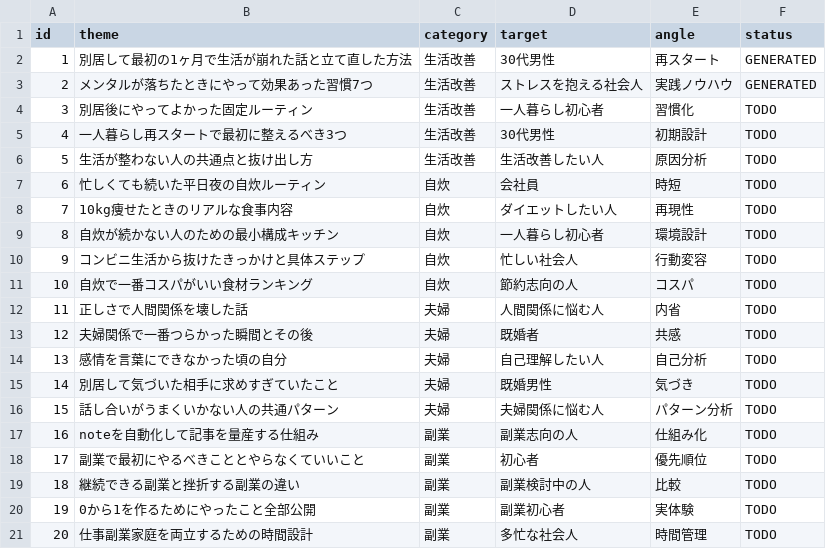
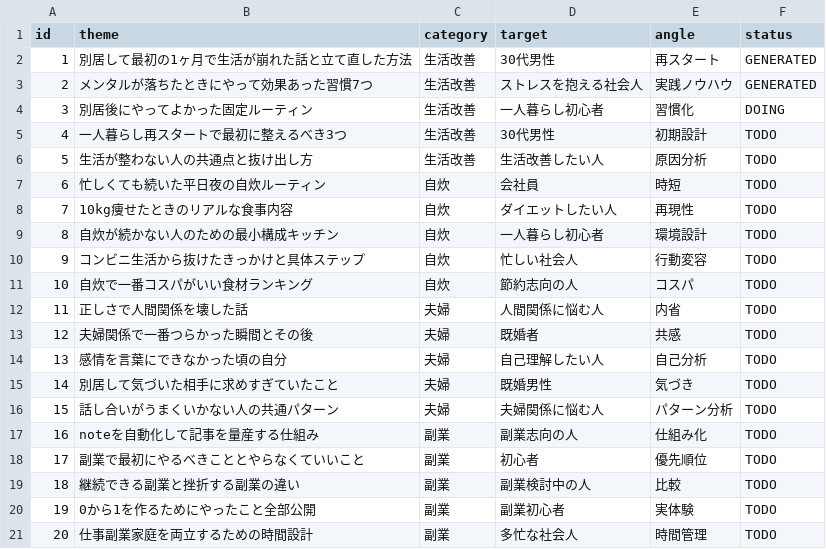
Before and after one commit to ozonkit/note-auto-agent, a CSV file: themes.csv, drawn as a sheet.

```diff
--- a/themes.csv
+++ b/themes.csv
@@ -3,3 +3,3 @@ id,theme,category,target,angle,status
 2,メンタルが落ちたときにやって効果あった習慣7つ,生活改善,ストレスを抱える社会人,実践ノウハウ,GENERATED
-3,別居後にやってよかった固定ルーティン,生活改善,一人暮らし初心者,習慣化,TODO
+3,別居後にやってよかった固定ルーティン,生活改善,一人暮らし初心者,習慣化,DOING
 4,一人暮らし再スタートで最初に整えるべき3つ,生活改善,30代男性,初期設計,TODO
```
